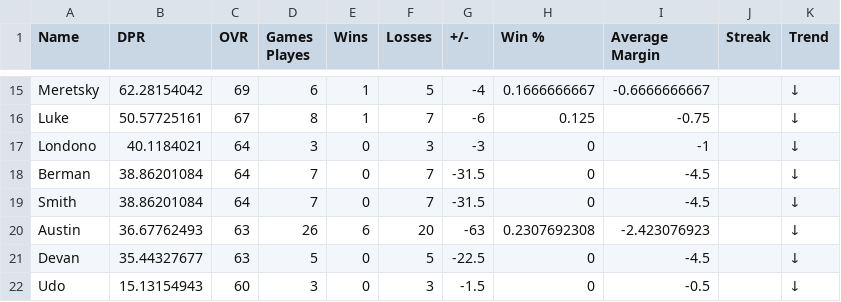
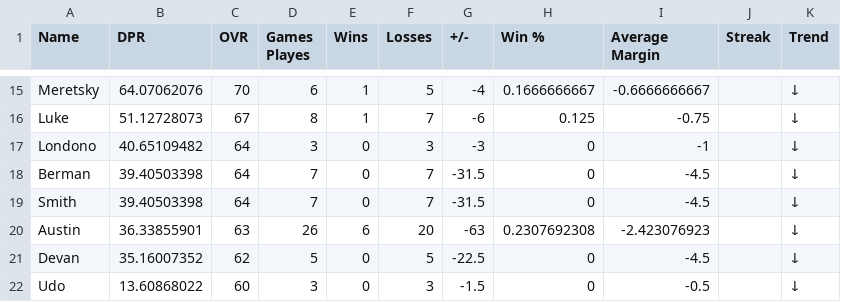
Before and after one commit to adamstiefel06/dpong-leaderboard, a CSV file: leaderboard.csv, drawn as a sheet; only a part is shown, gaps mark what is left out; the diff covers the shown part only; the diff names each change by its address in the sheet, - before the commit and + after, or states it on an @@ line.

```diff
--- a/leaderboard.csv
+++ b/leaderboard.csv
-B15 (DPR): 62.28154042
+B15 (DPR): 64.07062076
-C15 (OVR): 69
+C15 (OVR): 70
-B16 (DPR): 50.57725161
+B16 (DPR): 51.12728073
-B17 (DPR): 40.1184021
+B17 (DPR): 40.65109482
-B18:B19 (DPR): 38.86201084
+B18:B19 (DPR): 39.40503398
-B20 (DPR): 36.67762493
+B20 (DPR): 36.33855901
-B21 (DPR): 35.44327677
+B21 (DPR): 35.16007352
-C21 (OVR): 63
+C21 (OVR): 62
-B22 (DPR): 15.13154943
+B22 (DPR): 13.60868022
```
Also changed, not shown: 3 added rows, 3 removed rows and 26 edited cells elsewhere in this file.
